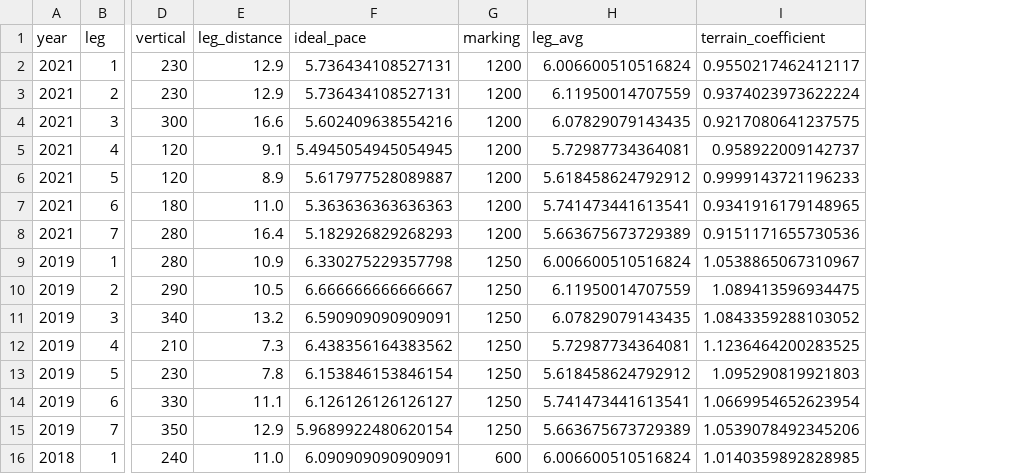
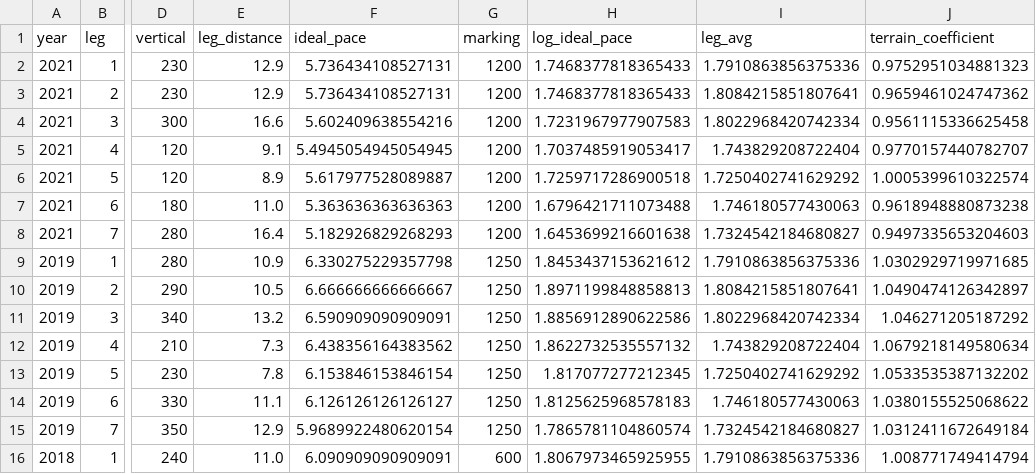
Before and after one commit to dins/jukola-xml-model, a TSV file: Jukola-terrain/ideal-paces-ju.tsv, drawn as a sheet; only a part is shown, gaps mark what is left out; addresses are those after the commit; the diff covers the shown part only; the diff names each change by its address in the sheet, - before the commit and + after, or states it on an @@ line.

Commit message:
calculate coeffients using log paces
Most estimates improve from this.

```diff
--- a/Jukola-terrain/ideal-paces-ju.tsv
+++ b/Jukola-terrain/ideal-paces-ju.tsv
+column H (log_ideal_pace), rows 2-16: 1.7468377818365433 | 1.7468377818365433 | 1.7231967977907583 | 1.7037485919053417 | 1.7259717286900518 | 1.6796421711073488 | 1.6453699216601638 | 1.8453437153621612 | 1.8971199848858813 | 1.8856912890622586 | 1.8622732535557132 | 1.817077277212345 | 1.8125625968578183 | 1.7865781104860574 | 1.8067973465925955
-I2 (leg_avg): 6.006600510516824
+I2 (leg_avg): 1.7910863856375336
-J2 (terrain_coefficient): 0.9550217462412117
+J2 (terrain_coefficient): 0.9752951034881323
-I3 (leg_avg): 6.11950014707559
+I3 (leg_avg): 1.8084215851807641
-J3 (terrain_coefficient): 0.9374023973622224
+J3 (terrain_coefficient): 0.9659461024747362
-I4 (leg_avg): 6.07829079143435
+I4 (leg_avg): 1.8022968420742334
-J4 (terrain_coefficient): 0.9217080641237575
+J4 (terrain_coefficient): 0.9561115336625458
-I5 (leg_avg): 5.72987734364081
+I5 (leg_avg): 1.743829208722404
-J5 (terrain_coefficient): 0.958922009142737
+J5 (terrain_coefficient): 0.9770157440782707
-I6 (leg_avg): 5.618458624792912
+I6 (leg_avg): 1.7250402741629292
-J6 (terrain_coefficient): 0.9999143721196233
+J6 (terrain_coefficient): 1.0005399610322574
-I7 (leg_avg): 5.741473441613541
+I7 (leg_avg): 1.746180577430063
-J7 (terrain_coefficient): 0.9341916179148965
+J7 (terrain_coefficient): 0.9618948880873238
-I8 (leg_avg): 5.663675673729389
+I8 (leg_avg): 1.7324542184680827
-J8 (terrain_coefficient): 0.9151171655730536
+J8 (terrain_coefficient): 0.9497335653204603
-I9 (leg_avg): 6.006600510516824
+I9 (leg_avg): 1.7910863856375336
-J9 (terrain_coefficient): 1.0538865067310967
+J9 (terrain_coefficient): 1.0302929719971685
-I10 (leg_avg): 6.11950014707559
+I10 (leg_avg): 1.8084215851807641
-J10 (terrain_coefficient): 1.089413596934475
+J10 (terrain_coefficient): 1.0490474126342897
-I11 (leg_avg): 6.07829079143435
+I11 (leg_avg): 1.8022968420742334
-J11 (terrain_coefficient): 1.0843359288103052
+J11 (terrain_coefficient): 1.046271205187292
-I12 (leg_avg): 5.72987734364081
+I12 (leg_avg): 1.743829208722404
-J12 (terrain_coefficient): 1.1236464200283525
+J12 (terrain_coefficient): 1.0679218149580634
-I13 (leg_avg): 5.618458624792912
+I13 (leg_avg): 1.7250402741629292
-J13 (terrain_coefficient): 1.095290819921803
+J13 (terrain_coefficient): 1.0533535387132202
-I14 (leg_avg): 5.741473441613541
+I14 (leg_avg): 1.746180577430063
-J14 (terrain_coefficient): 1.0669954652623954
+J14 (terrain_coefficient): 1.0380155525068622
-I15 (leg_avg): 5.663675673729389
+I15 (leg_avg): 1.7324542184680827
-J15 (terrain_coefficient): 1.0539078492345206
+J15 (terrain_coefficient): 1.0312411672649184
-I16 (leg_avg): 6.006600510516824
+I16 (leg_avg): 1.7910863856375336
-J16 (terrain_coefficient): 1.0140359892828985
+J16 (terrain_coefficient): 1.008771749414794
```
Also changed, not shown: 110 edited cells elsewhere in this file, Jukola-terrain/ideal-paces-ve.tsv, 19 other files.
